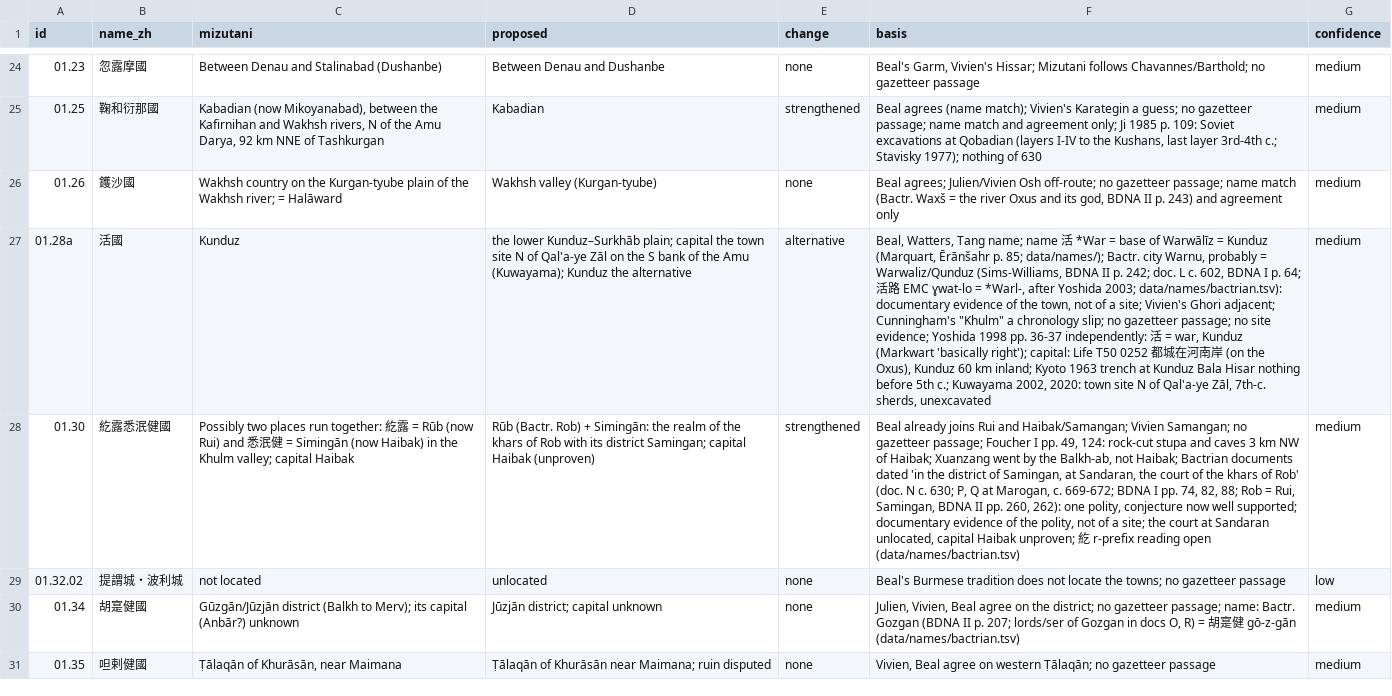
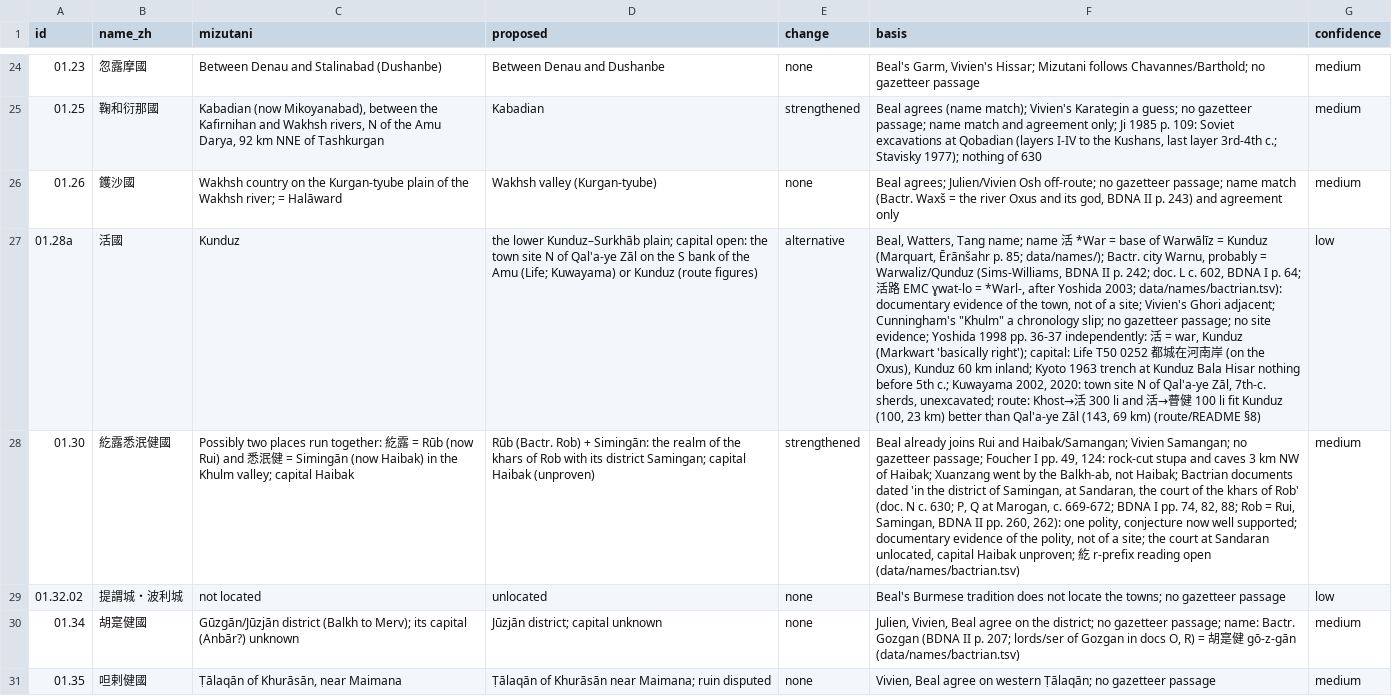
Before and after one commit to kengoharimoto/xuanzang-places, a TSV file: data/notes/updates_01-12.tsv, drawn as a sheet; only a part is shown, gaps mark what is left out; the diff covers the shown part only; the diff names each change by its address in the sheet, - before the commit and + after, or states it on an @@ line.

```diff
--- a/data/notes/updates_01-12.tsv
+++ b/data/notes/updates_01-12.tsv
-D27 (proposed): …plain; capital the town site N of Qal'a-ye Zāl on the S bank of the Amu (Kuwayama); Kunduz the alternative
+D27 (proposed): …plain; capital open: the town site N of Qal'a-ye Zāl on the S bank of the Amu (Life; Kuwayama) or Kunduz (route figures)
-F27 (basis): …7th-c. sherds, unexcavated
+F27 (basis): …7th-c. sherds, unexcavated; route: Khost→活 300 li and 活→瞢健 100 li fit Kunduz (100, 23 km) better than Qal'a-ye Zāl (143, 69 km) (route/README §8)
-G27 (confidence): medium
+G27 (confidence): low
```
Also changed, not shown: 3 edited cells elsewhere in this file, data/coords_study.tsv, data/coords_text.tsv, 8 other files.
